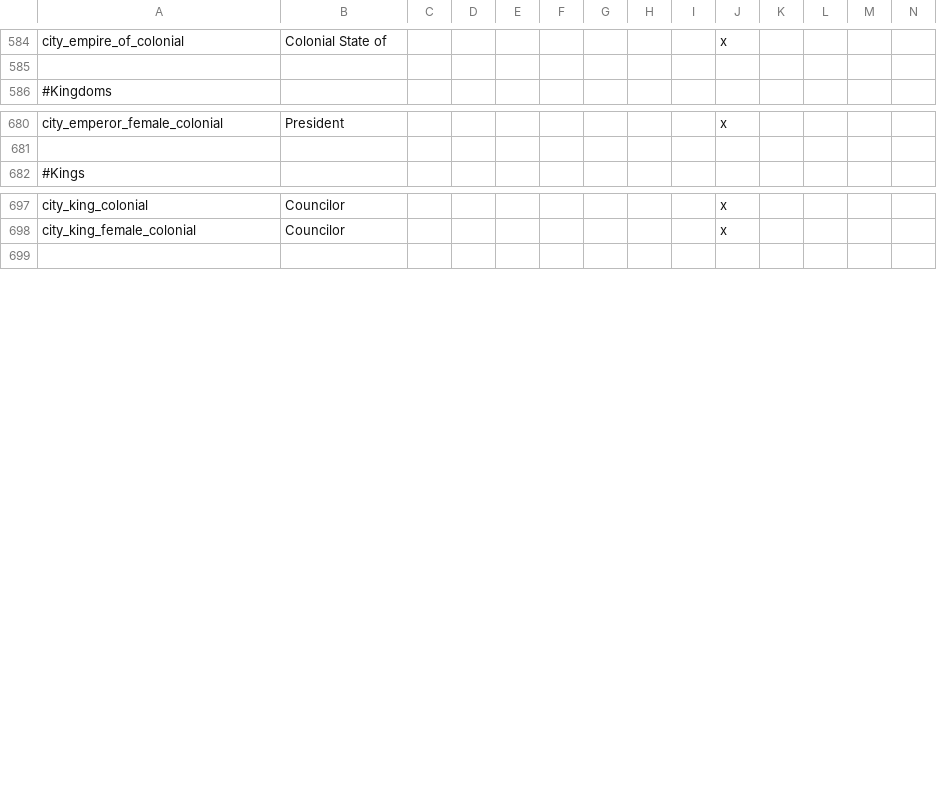
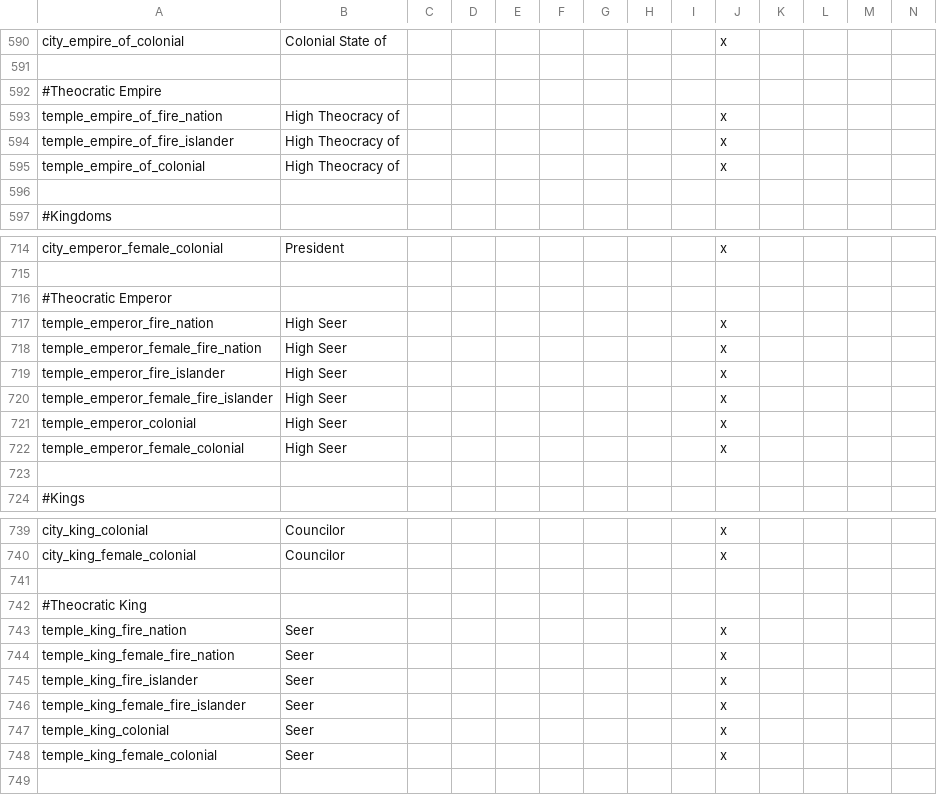
Before and after one commit to Rystic/ATLA-restored, a CSV file: avatar - four nations restored/localisation/00_ATLA_new_title_prefixes.csv, drawn as a sheet; only a part is shown, gaps mark what is left out; rows hold the shown columns only; the diff covers the shown part only; the diff names each change by its address in the sheet, - before the commit and + after, or states it on an @@ line.

Commit message:
Finished FN title styling loc rewrite

```diff
--- a/avatar - four nations restored/localisation/00_ATLA_new_title_prefixes.csv
+++ b/avatar - four nations restored/localisation/00_ATLA_new_title_prefixes.csv
+row 592: #Theocratic Empire
+row 593: temple_empire_of_fire_nation | High Theocracy of |  |  |  |  |  |  |  | x
+row 594: temple_empire_of_fire_islander | High Theocracy of |  |  |  |  |  |  |  | x
+row 595: temple_empire_of_colonial | High Theocracy of |  |  |  |  |  |  |  | x
+row 596: (empty)
+row 716: #Theocratic Emperor
+row 717: temple_emperor_fire_nation | High Seer |  |  |  |  |  |  |  | x
+row 718: temple_emperor_female_fire_nation | High Seer |  |  |  |  |  |  |  | x
+row 719: temple_emperor_fire_islander | High Seer |  |  |  |  |  |  |  | x
+row 720: temple_emperor_female_fire_islander | High Seer |  |  |  |  |  |  |  | x
+row 721: temple_emperor_colonial | High Seer |  |  |  |  |  |  |  | x
+row 722: temple_emperor_female_colonial | High Seer |  |  |  |  |  |  |  | x
+row 723: (empty)
+row 741: (empty)
+row 742: #Theocratic King
+row 743: temple_king_fire_nation | Seer |  |  |  |  |  |  |  | x
+row 744: temple_king_female_fire_nation | Seer |  |  |  |  |  |  |  | x
+row 745: temple_king_fire_islander | Seer |  |  |  |  |  |  |  | x
+row 746: temple_king_female_fire_islander | Seer |  |  |  |  |  |  |  | x
+row 747: temple_king_colonial | Seer |  |  |  |  |  |  |  | x
+row 748: temple_king_female_colonial | Seer |  |  |  |  |  |  |  | x
```
Also changed, not shown: 58 added rows, 2 removed rows and 16 moved rows elsewhere in this file, avatar - four nations restored/localisation/000_atla_custom_titles.csv.
